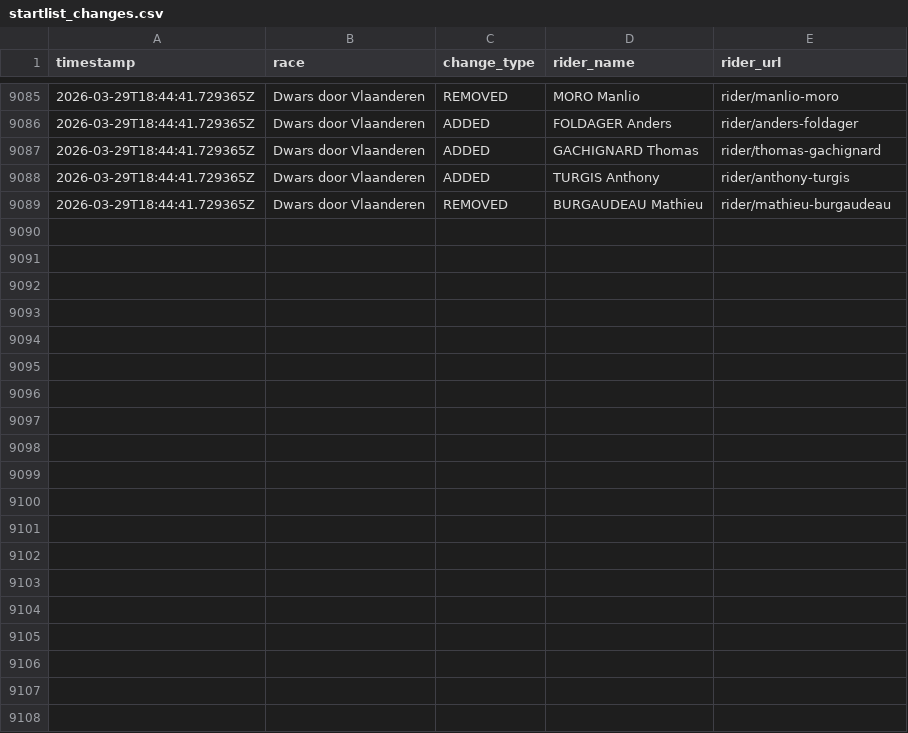
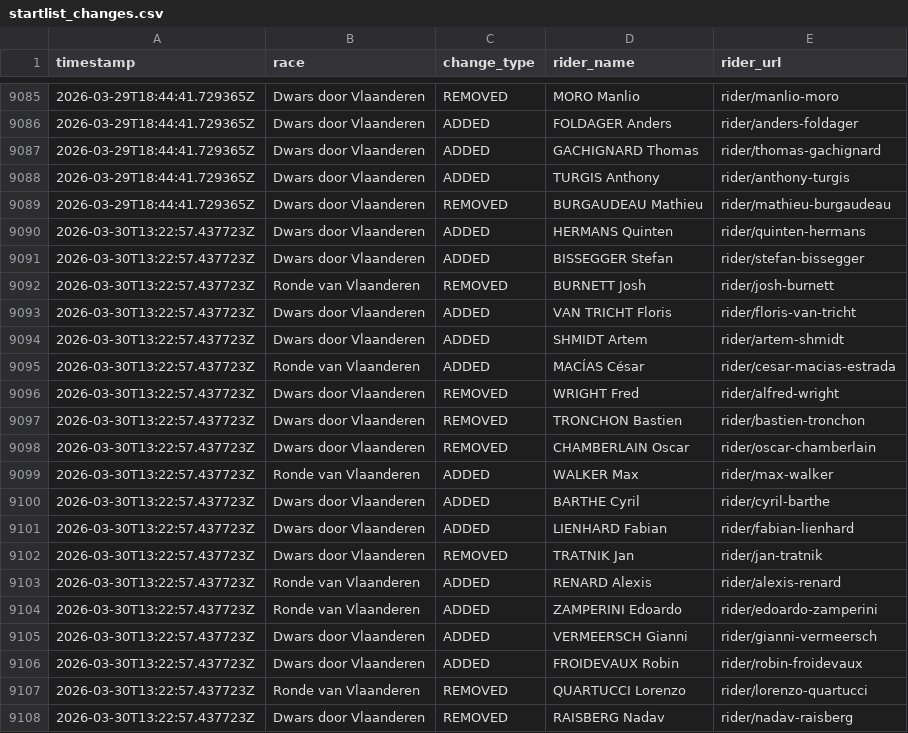
Before and after one commit to nigellindemann-dev/wm26, a CSV file: output/startlist_changes.csv, drawn as a sheet; only a part is shown, gaps mark what is left out; the diff covers the shown part only; the diff names each change by its address in the sheet, - before the commit and + after, or states it on an @@ line.

```diff
--- a/output/startlist_changes.csv
+++ b/output/startlist_changes.csv
+row 9090: 2026-03-30T13:22:57.437723Z | Dwars door Vlaanderen | ADDED | HERMANS Quinten | rider/quinten-hermans
+row 9091: 2026-03-30T13:22:57.437723Z | Dwars door Vlaanderen | ADDED | BISSEGGER Stefan | rider/stefan-bissegger
+row 9092: 2026-03-30T13:22:57.437723Z | Ronde van Vlaanderen | REMOVED | BURNETT Josh | rider/josh-burnett
+row 9093: 2026-03-30T13:22:57.437723Z | Dwars door Vlaanderen | ADDED | VAN TRICHT Floris | rider/floris-van-tricht
+row 9094: 2026-03-30T13:22:57.437723Z | Dwars door Vlaanderen | ADDED | SHMIDT Artem | rider/artem-shmidt
+row 9095: 2026-03-30T13:22:57.437723Z | Ronde van Vlaanderen | ADDED | MACÍAS César | rider/cesar-macias-estrada
+row 9096: 2026-03-30T13:22:57.437723Z | Dwars door Vlaanderen | REMOVED | WRIGHT Fred | rider/alfred-wright
+row 9097: 2026-03-30T13:22:57.437723Z | Dwars door Vlaanderen | REMOVED | TRONCHON Bastien | rider/bastien-tronchon
+row 9098: 2026-03-30T13:22:57.437723Z | Dwars door Vlaanderen | REMOVED | CHAMBERLAIN Oscar | rider/oscar-chamberlain
+row 9099: 2026-03-30T13:22:57.437723Z | Ronde van Vlaanderen | ADDED | WALKER Max | rider/max-walker
+row 9100: 2026-03-30T13:22:57.437723Z | Dwars door Vlaanderen | ADDED | BARTHE Cyril | rider/cyril-barthe
+row 9101: 2026-03-30T13:22:57.437723Z | Dwars door Vlaanderen | ADDED | LIENHARD Fabian | rider/fabian-lienhard
+row 9102: 2026-03-30T13:22:57.437723Z | Dwars door Vlaanderen | REMOVED | TRATNIK Jan | rider/jan-tratnik
+row 9103: 2026-03-30T13:22:57.437723Z | Ronde van Vlaanderen | ADDED | RENARD Alexis | rider/alexis-renard
+row 9104: 2026-03-30T13:22:57.437723Z | Ronde van Vlaanderen | ADDED | ZAMPERINI Edoardo | rider/edoardo-zamperini
+row 9105: 2026-03-30T13:22:57.437723Z | Dwars door Vlaanderen | ADDED | VERMEERSCH Gianni | rider/gianni-vermeersch
+row 9106: 2026-03-30T13:22:57.437723Z | Dwars door Vlaanderen | ADDED | FROIDEVAUX Robin | rider/robin-froidevaux
+row 9107: 2026-03-30T13:22:57.437723Z | Ronde van Vlaanderen | REMOVED | QUARTUCCI Lorenzo | rider/lorenzo-quartucci
+row 9108: 2026-03-30T13:22:57.437723Z | Dwars door Vlaanderen | REMOVED | RAISBERG Nadav | rider/nadav-raisberg
```
Also changed, not shown: 19 added rows elsewhere in this file, output/startlist_matrix.csv, 2 other files.
